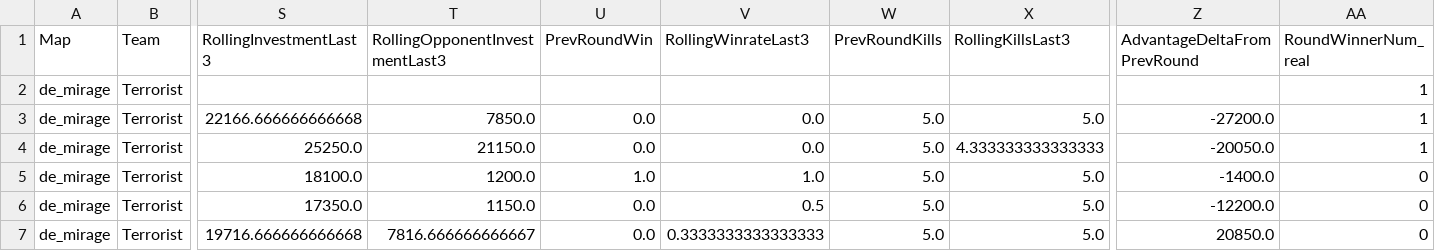
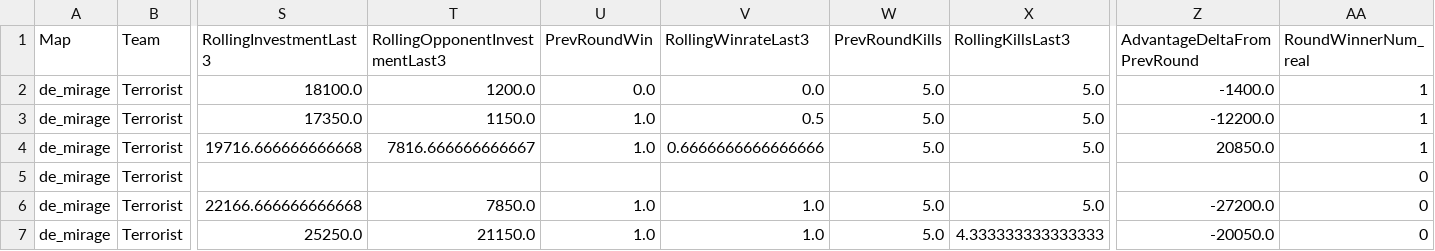
Before and after one commit to 4mnesia/MachenFundaments, a CSV file: modelos/ejemplos.csv, drawn as a sheet; only a part is shown, gaps mark what is left out; removed rows and columns are numbered as before the commit, all else as after; rows hold the shown columns only; the diff names each change by its address in the sheet, - before the commit and + after, or states it on an @@ line.

```diff
--- a/modelos/ejemplos.csv
+++ b/modelos/ejemplos.csv
+row 2: de_mirage | Terrorist | 18100.0 | 1200.0 | 0.0 | 0.0 | 5.0 | 5.0 | -1400.0 | 1
+row 3: de_mirage | Terrorist | 17350.0 | 1150.0 | 1.0 | 0.5 | 5.0 | 5.0 | -12200.0 | 1
+row 4: de_mirage | Terrorist | 19716.666666666668 | 7816.666666666667 | 1.0 | 0.6666666666666666 | 5.0 | 5.0 | 20850.0 | 1
-AA5:AA7 (RoundWinnerNum_real): 1
+AA5:AA7 (RoundWinnerNum_real): 0
-U6:U7 (PrevRoundWin): 0.0
+U6:U7 (PrevRoundWin): 1.0
-V6:V7 (RollingWinrateLast3): 0.0
+V6:V7 (RollingWinrateLast3): 1.0
-row 5: de_mirage | Terrorist | 18100.0 | 1200.0 | 1.0 | 1.0 | 5.0 | 5.0 | -1400.0 | 0
-row 6: de_mirage | Terrorist | 17350.0 | 1150.0 | 0.0 | 0.5 | 5.0 | 5.0 | -12200.0 | 0
-row 7: de_mirage | Terrorist | 19716.666666666668 | 7816.666666666667 | 0.0 | 0.3333333333333333 | 5.0 | 5.0 | 20850.0 | 0
```
Also changed, not shown: 10 other files.
